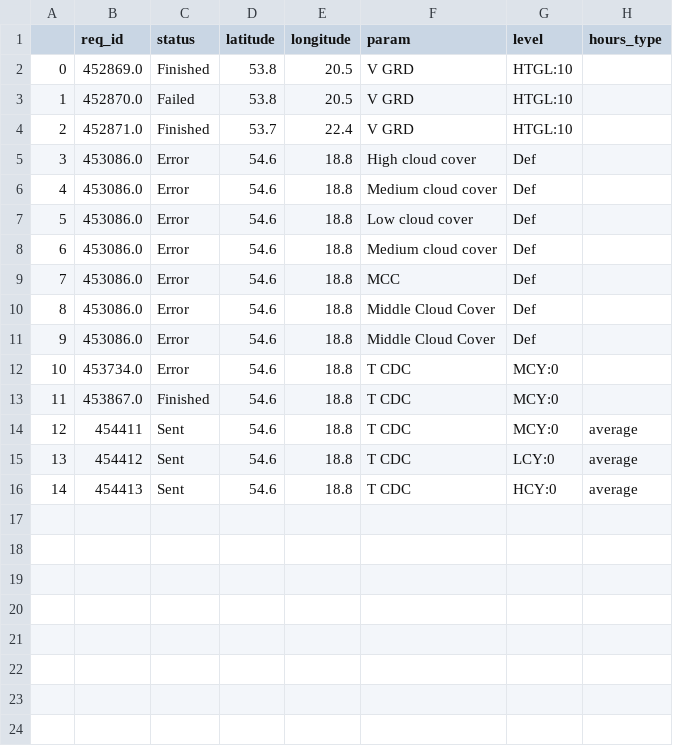
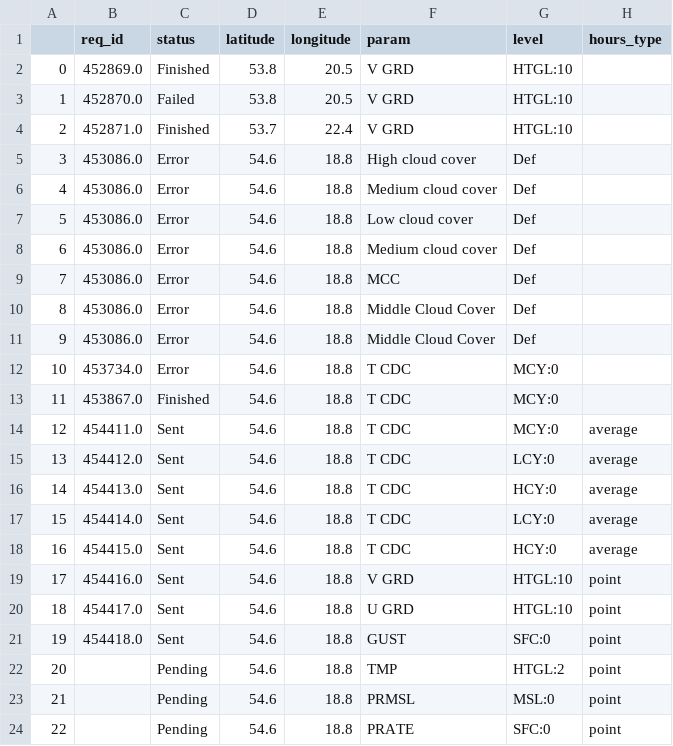
Before and after one commit to adambelniak/WindForecast, a CSV file: gfs-archive-0-25/gfs_processor/csv/req_list.csv, drawn as a sheet.

```diff
--- a/gfs-archive-0-25/gfs_processor/csv/req_list.csv
+++ b/gfs-archive-0-25/gfs_processor/csv/req_list.csv
@@ -13,4 +13,12 @@
 11,453867.0,Finished,54.6,18.8,T CDC,MCY:0,
-12,454411,Sent,54.6,18.8,T CDC,MCY:0,average
-13,454412,Sent,54.6,18.8,T CDC,LCY:0,average
-14,454413,Sent,54.6,18.8,T CDC,HCY:0,average
+12,454411.0,Sent,54.6,18.8,T CDC,MCY:0,average
+13,454412.0,Sent,54.6,18.8,T CDC,LCY:0,average
+14,454413.0,Sent,54.6,18.8,T CDC,HCY:0,average
+15,454414.0,Sent,54.6,18.8,T CDC,LCY:0,average
+16,454415.0,Sent,54.6,18.8,T CDC,HCY:0,average
+17,454416.0,Sent,54.6,18.8,V GRD,HTGL:10,point
+18,454417.0,Sent,54.6,18.8,U GRD,HTGL:10,point
+19,454418.0,Sent,54.6,18.8,GUST,SFC:0,point
+20,,Pending,54.6,18.8,TMP,HTGL:2,point
+21,,Pending,54.6,18.8,PRMSL,MSL:0,point
+22,,Pending,54.6,18.8,PRATE,SFC:0,point
```
Also changed, not shown: 3 other files.
